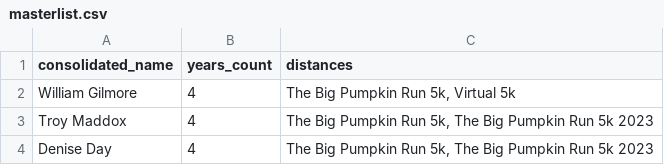
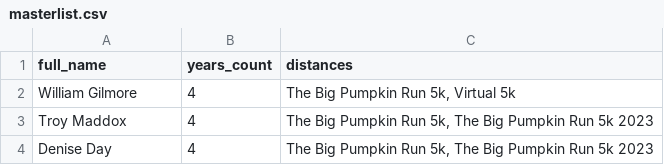
Before and after one commit to 3brosrunning/3brosrunning.github.io, a CSV file: masterlist.csv, drawn as a sheet; only a part is shown.

Commit message:
Update masterlist.csv
change header

```diff
--- a/masterlist.csv
+++ b/masterlist.csv
@@ -1,2 +1,2 @@
-consolidated_name,years_count,distances
+full_name,years_count,distances
 William Gilmore,4,"The Big Pumpkin Run 5k, Virtual 5k"
```
